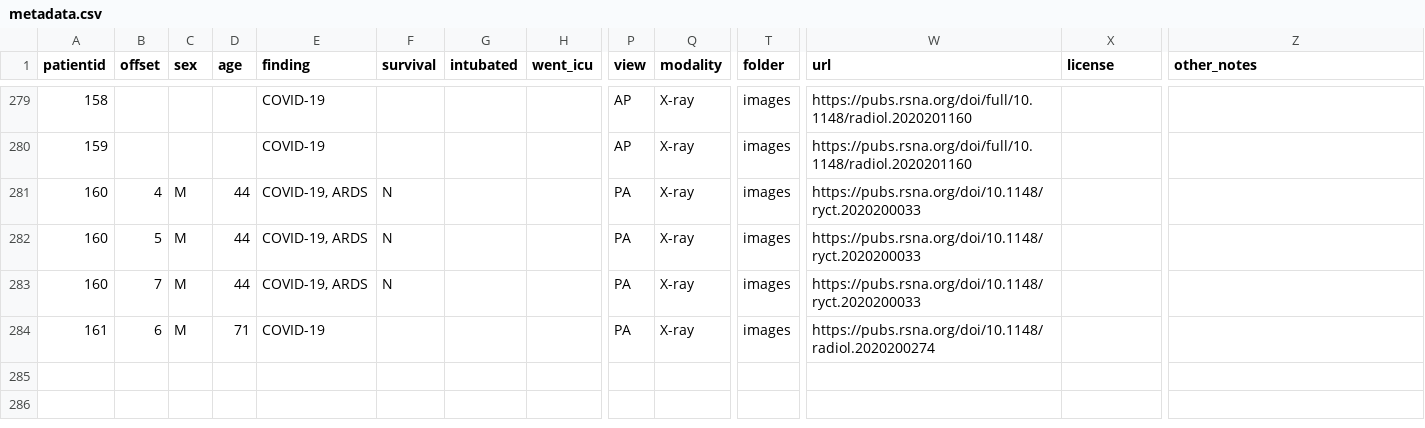
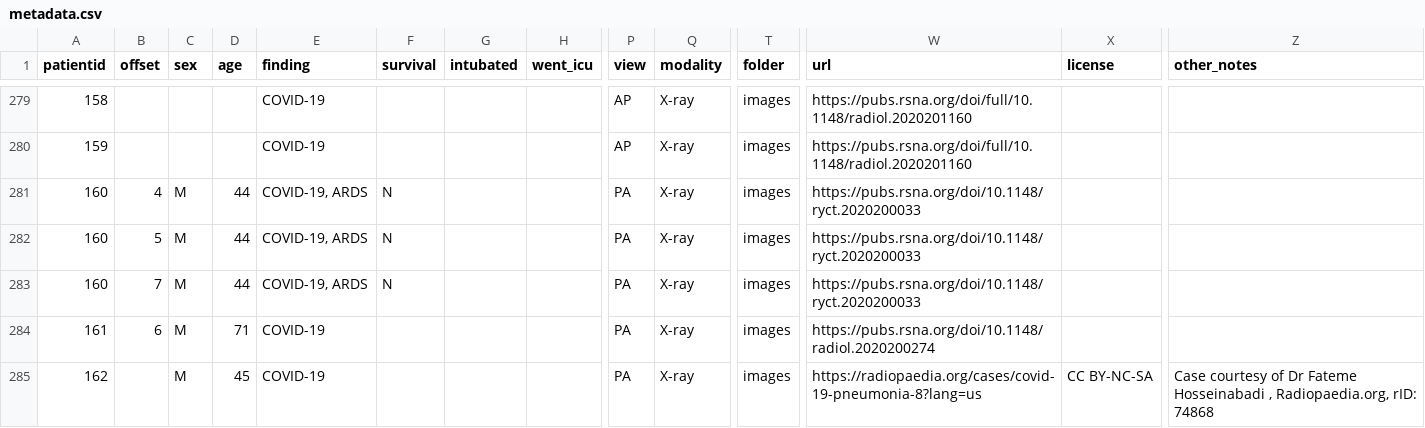
Before and after one commit to ieee8023/covid-chestxray-dataset, a CSV file: metadata.csv, drawn as a sheet; only a part is shown, gaps mark what is left out; rows hold the shown columns only; the diff names each change by its address in the sheet, - before the commit and + after, or states it on an @@ line.

Commit message:
Add metadata for patient 162

```diff
--- a/metadata.csv
+++ b/metadata.csv
+row 285: 162 |  | M | 45 | COVID-19 |  |  |  | PA | X-ray | images | https://radiopaedia.org/cases/covid-19-pneumonia-8?lang=us | CC BY-NC-SA | Case courtesy of Dr Fateme Hosseinabadi , Radiopaedia.org, rID: 74868
```
